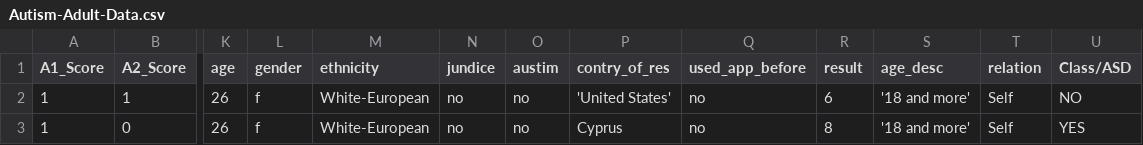
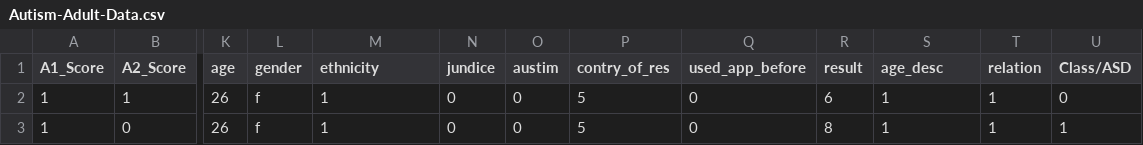
Before and after one commit to ParinyaBoonjan/parinya, a CSV file: Autism-Adult-Data.csv, drawn as a sheet; only a part is shown, gaps mark what is left out; the diff names each change by its address in the sheet, - before the commit and + after, or states it on an @@ line.

Commit message:
Update Autism-Adult-Data.csv

```diff
--- a/Autism-Adult-Data.csv
+++ b/Autism-Adult-Data.csv
-M2:M3 (ethnicity): White-European
+M2:M3 (ethnicity): 1
-N2:N3 (jundice): no
+N2:N3 (jundice): 0
-O2:O3 (austim): no
+O2:O3 (austim): 0
-P2 (contry_of_res): 'United States'
+P2 (contry_of_res): 5
-Q2:Q3 (used_app_before): no
+Q2:Q3 (used_app_before): 0
-S2:S3 (age_desc): '18 and more'
+S2:S3 (age_desc): 1
-T2:T3 (relation): Self
+T2:T3 (relation): 1
-U2 (Class/ASD): NO
+U2 (Class/ASD): 0
-P3 (contry_of_res): Cyprus
+P3 (contry_of_res): 5
-U3 (Class/ASD): YES
+U3 (Class/ASD): 1
```
